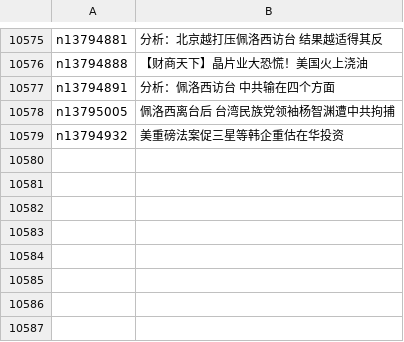
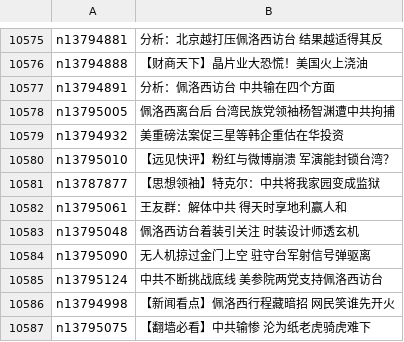
Before and after one commit to easy2view/epoch-news, a CSV file: indexes/ncid277.csv, drawn as a sheet; only a part is shown, gaps mark what is left out; the diff names each change by its address in the sheet, - before the commit and + after, or states it on an @@ line.

```diff
--- a/indexes/ncid277.csv
+++ b/indexes/ncid277.csv
+row 10580: n13795010 | 【远见快评】粉红与微博崩溃 军演能封锁台湾？
+row 10581: n13787877 | 【思想领袖】特克尔：中共将我家园变成监狱
+row 10582: n13795061 | 王友群：解体中共 得天时享地利赢人和
+row 10583: n13795048 | 佩洛西访台着装引关注 时装设计师透玄机
+row 10584: n13795090 | 无人机掠过金门上空 驻守台军射信号弹驱离
+row 10585: n13795124 | 中共不断挑战底线 美参院两党支持佩洛西访台
+row 10586: n13794998 | 【新闻看点】佩洛西行程藏暗招 网民笑谁先开火
+row 10587: n13795075 | 【翻墙必看】中共输惨 沦为纸老虎骑虎难下
```
Also changed, not shown: indexes/ncid1078158.csv, indexes/ncid1078159.csv, 57 other files.
